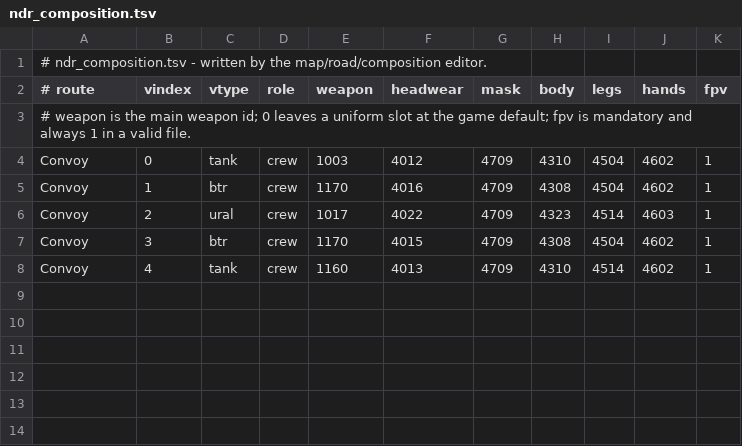
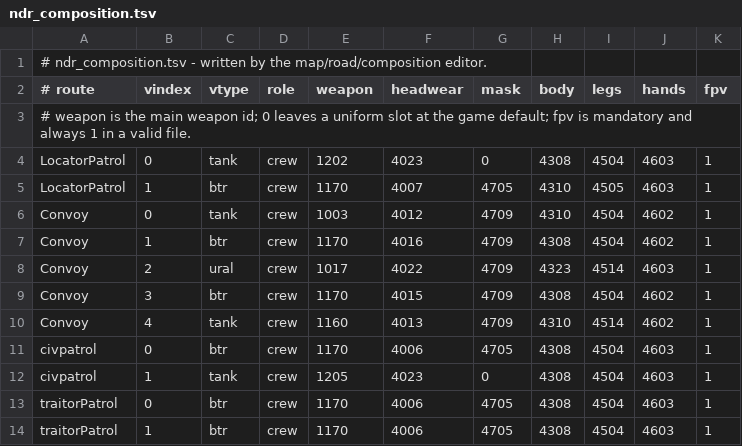
Before and after one commit to FenjaminBranklin/Next-Day-Revival, a TSV file: assets/ndr_composition.tsv, drawn as a sheet.

```diff
--- a/assets/ndr_composition.tsv
+++ b/assets/ndr_composition.tsv
@@ -3,2 +3,4 @@
 # weapon is the main weapon id; 0 leaves a uniform slot at the game default; fpv is mandatory and always 1 in a valid file.
+LocatorPatrol	0	tank	crew	1202	4023	0	4308	4504	4603	1
+LocatorPatrol	1	btr	crew	1170	4007	4705	4310	4505	4603	1
 Convoy	0	tank	crew	1003	4012	4709	4310	4504	4602	1
@@ -8 +10,5 @@ Convoy	3	btr	crew	1170	4015	4709	4308	4504	4602	1
 Convoy	4	tank	crew	1160	4013	4709	4310	4514	4602	1
+civpatrol	0	btr	crew	1170	4006	4705	4308	4504	4603	1
+civpatrol	1	tank	crew	1205	4023	0	4308	4504	4603	1
+traitorPatrol	0	btr	crew	1170	4006	4705	4308	4504	4603	1
+traitorPatrol	1	btr	crew	1170	4006	4705	4308	4504	4603	1
```
Also changed, not shown: assets/ndr_routes.tsv, 11 other files.
